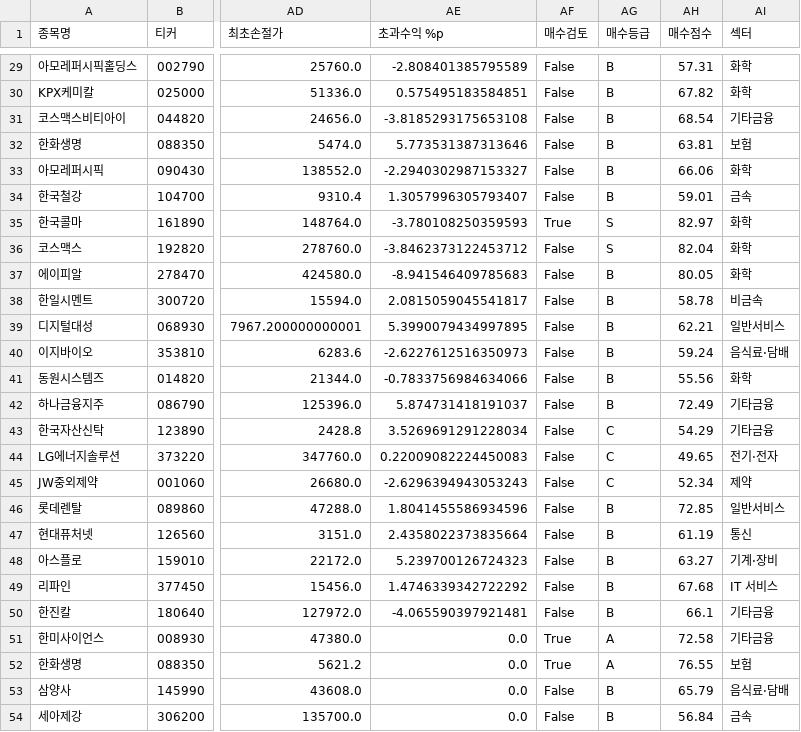
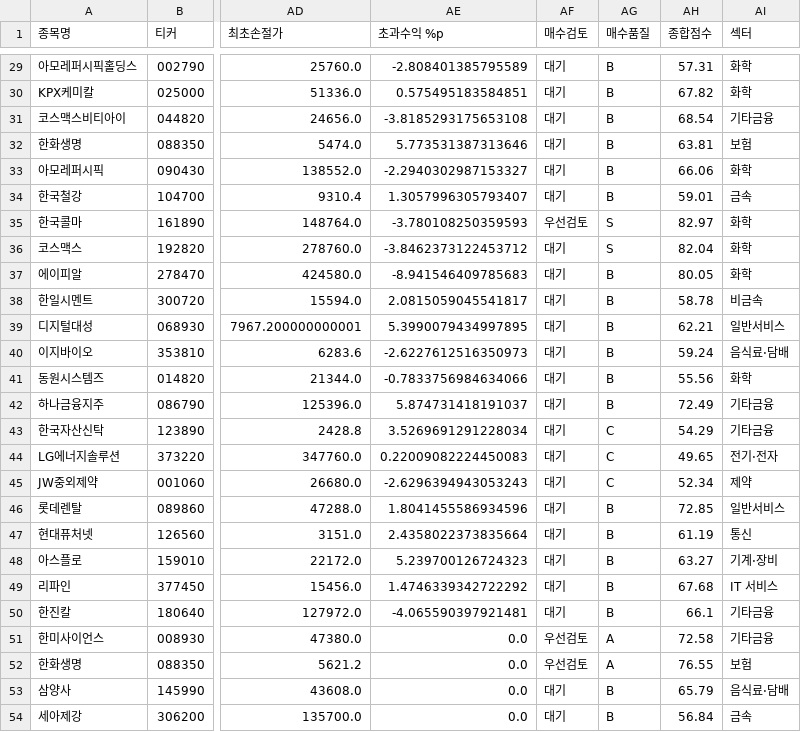
Before and after one commit to UDONGSALI/korea-stock-scanner, a CSV file: data/buy_tracking.csv, drawn as a sheet; only a part is shown, gaps mark what is left out; the diff covers the shown part only; the diff names each change by its address in the sheet, - before the commit and + after, or states it on an @@ line.

```diff
--- a/data/buy_tracking.csv
+++ b/data/buy_tracking.csv
-AG1: 매수등급
+AG1: 매수품질
-AH1: 매수점수
+AH1: 종합점수
-AF29:AF34 (매수검토): False
+AF29:AF34 (매수검토): 대기
-AF35 (매수검토): True
+AF35 (매수검토): 우선검토
-AF36:AF50 (매수검토): False
+AF36:AF50 (매수검토): 대기
-AF51:AF52 (매수검토): True
+AF51:AF52 (매수검토): 우선검토
-AF53:AF54 (매수검토): False
+AF53:AF54 (매수검토): 대기
```
Also changed, not shown: 27 edited cells elsewhere in this file, data/buy_priority.csv, data/sheet_buy_tracking.csv.
